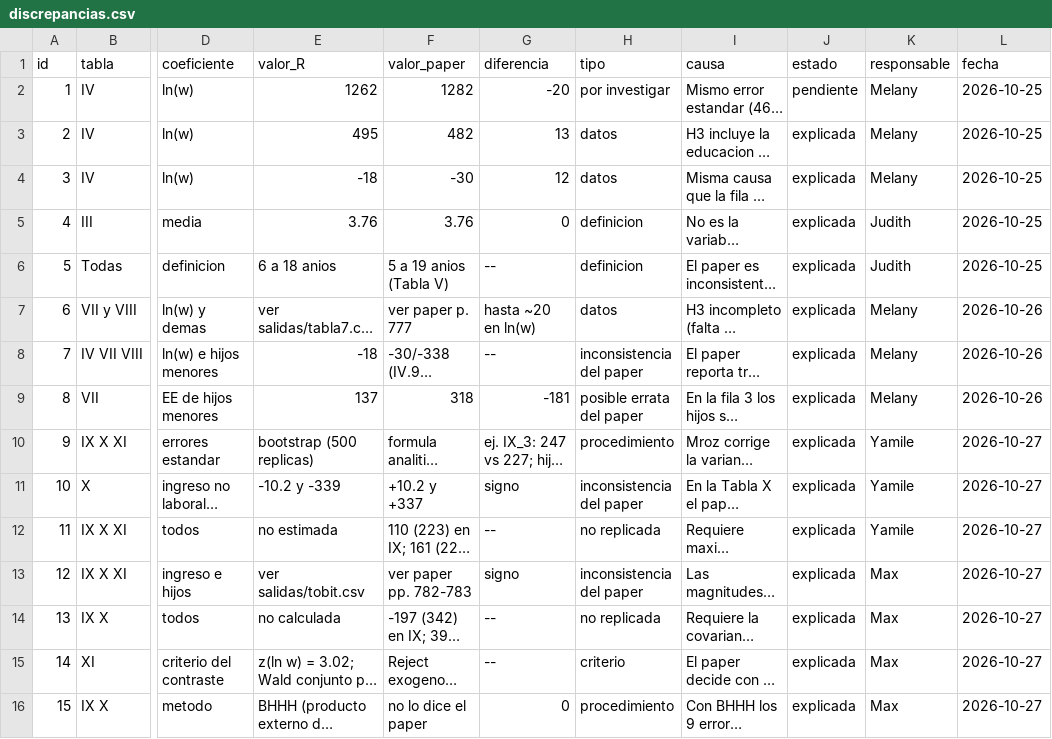
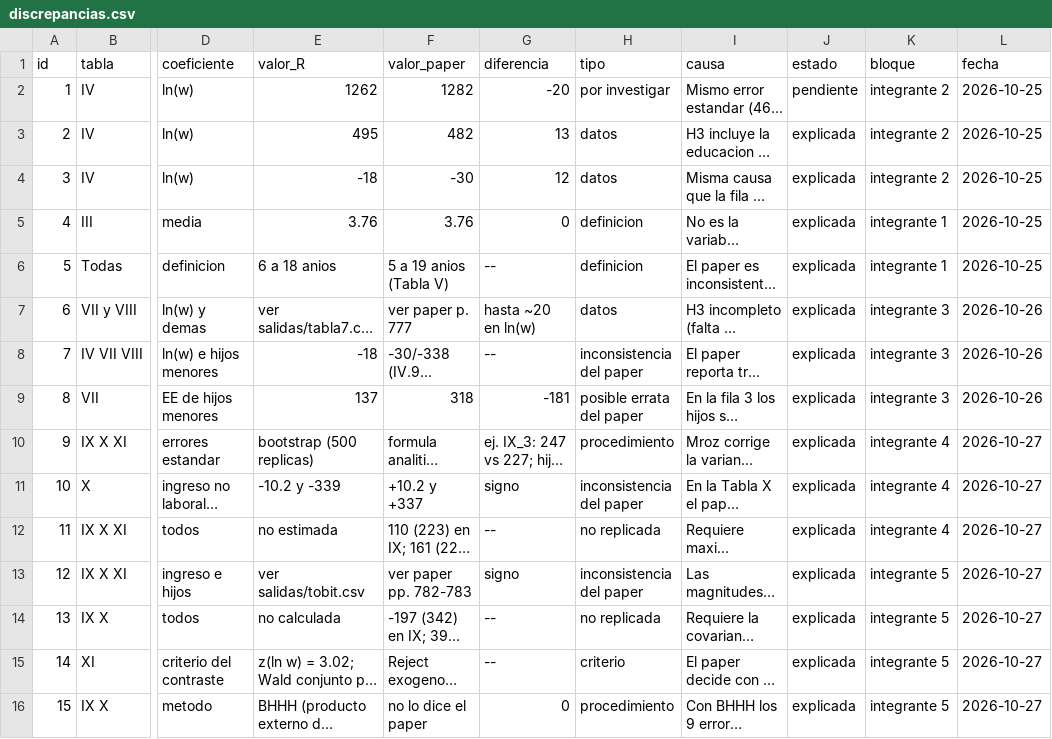
Before and after one commit to alexandralightwood27-spec/mroz-replicacion, a CSV file: documentacion/discrepancias.csv, drawn as a sheet; only a part is shown, gaps mark what is left out; long unchanged cells end in …; the diff names each change by its address in the sheet, - before the commit and + after, or states it on an @@ line.

```diff
--- a/documentacion/discrepancias.csv
+++ b/documentacion/discrepancias.csv
-K1: responsable
+K1: bloque
-K2:K4 (bloque): Melany
+K2:K4 (bloque): integrante 2
-K5:K6 (bloque): Judith
+K5:K6 (bloque): integrante 1
-K7:K9 (bloque): Melany
+K7:K9 (bloque): integrante 3
-K10:K12 (bloque): Yamile
+K10:K12 (bloque): integrante 4
-K13:K16 (bloque): Max
+K13:K16 (bloque): integrante 5
```
Also changed, not shown: 5 other files.
